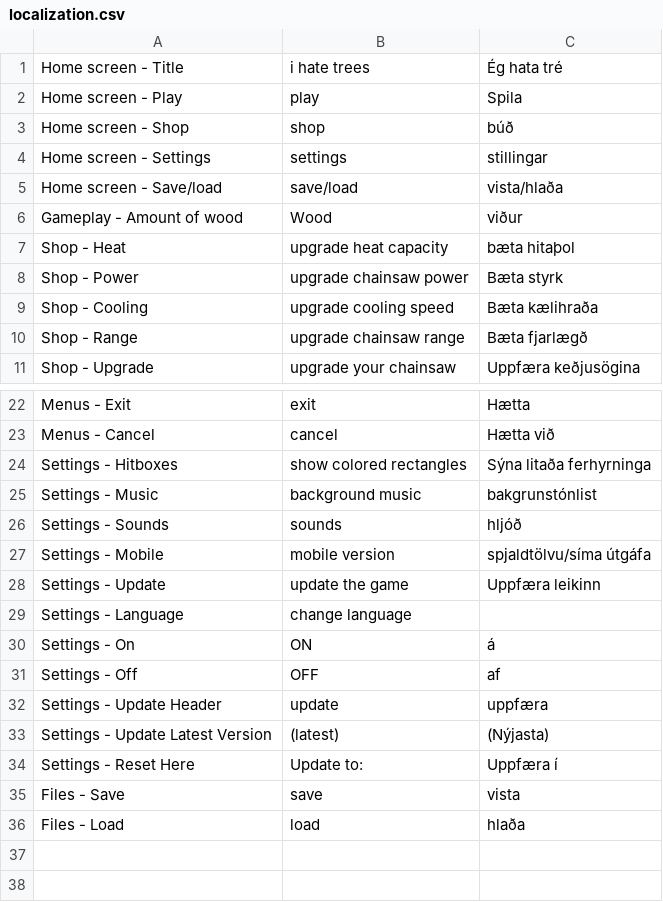
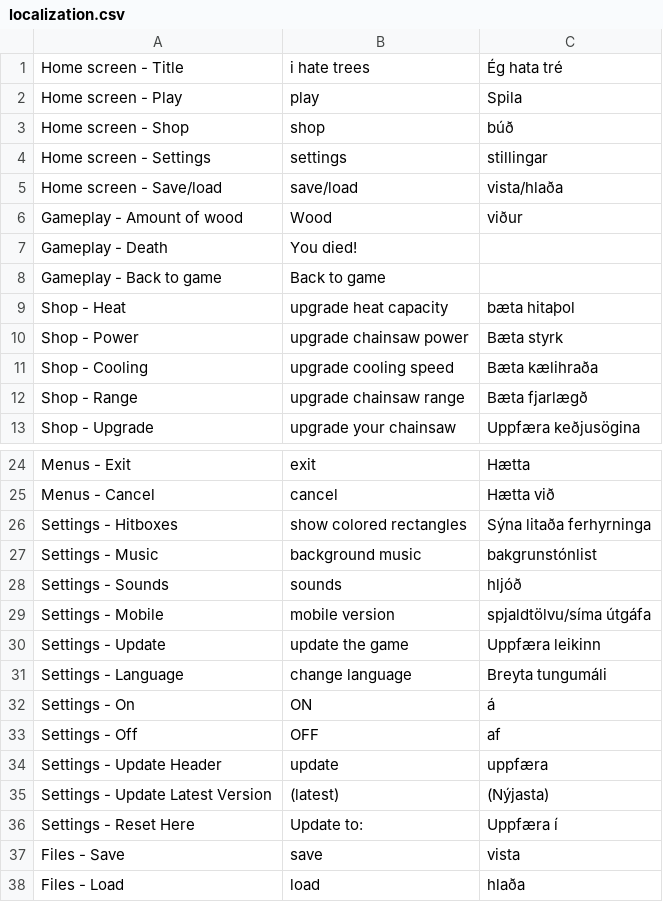
Before and after one commit to sillypantscoder/i-hate-trees, a CSV file: localization.csv, drawn as a sheet; only a part is shown, gaps mark what is left out.

```diff
--- a/localization.csv
+++ b/localization.csv
@@ -6,2 +6,4 @@ Home screen - Save/load,save/load,vista/hlaða
 Gameplay - Amount of wood,Wood,viður
+Gameplay - Death,You died!,
+Gameplay - Back to game,Back to game,
 Shop - Heat,upgrade heat capacity,bæta hitaþol
@@ -28,3 +30,3 @@ Settings - Mobile,mobile version,spjaldtölvu/síma útgáfa
 Settings - Update,update the game,Uppfæra leikinn
-Settings - Language,change language,
+Settings - Language,change language,Breyta tungumáli
 Settings - On,ON,á
```
Also changed, not shown: 1 other file.
